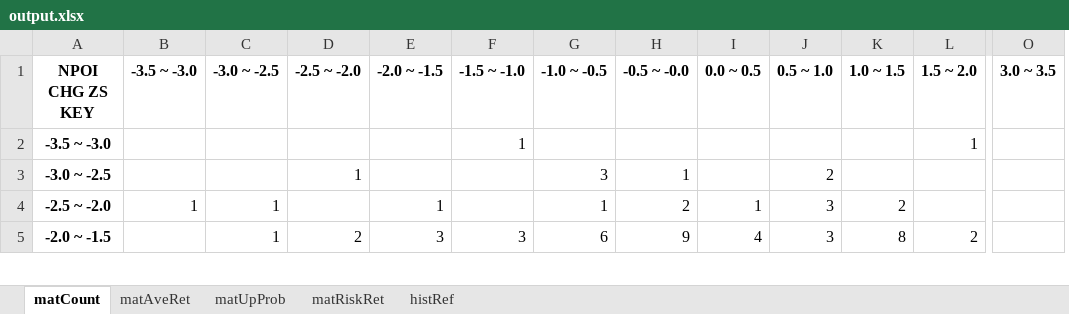
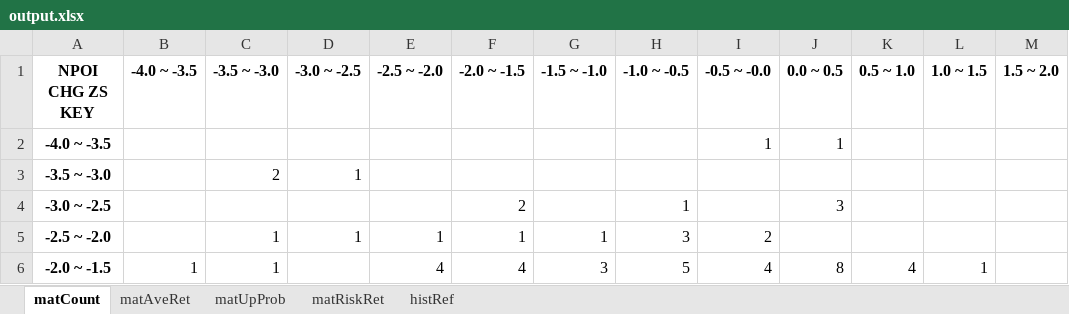
Before and after one commit to powerdoll1987/COT-stat-NP, an Excel workbook: output.xlsx, sheet matCount, drawn as a sheet; only a part is shown, gaps mark what is left out; values as stored, in another font and other column widths than the file's, no borders; removed rows and columns are numbered as before the commit, all else as after; rows hold the shown columns only; the diff covers the shown part only; the diff names each change by its address in the sheet, - before the commit and + after, or states it on an @@ line.

```diff
--- a/output.xlsx (sheet matCount)
+++ b/output.xlsx (sheet matCount)
+column B (-4.0 ~ -3.5), row 6: 1
-column O (3.0 ~ 3.5), empty
+row 2: -4.0 ~ -3.5 |  |  |  |  |  |  |  | 1 | 1
-C3 (-3.5 ~ -3.0): (empty)
+C3 (-3.5 ~ -3.0): 2
-D3 (-3.0 ~ -2.5): (empty)
+D3 (-3.0 ~ -2.5): 1
-G3 (-1.5 ~ -1.0): 1
+G3 (-1.5 ~ -1.0): (empty)
-M3 (1.5 ~ 2.0): 1
+M3 (1.5 ~ 2.0): (empty)
-E4 (-2.5 ~ -2.0): 1
+E4 (-2.5 ~ -2.0): (empty)
-F4 (-2.0 ~ -1.5): (empty)
+F4 (-2.0 ~ -1.5): 2
-H4 (-1.0 ~ -0.5): 3
+H4 (-1.0 ~ -0.5): 1
-I4 (-0.5 ~ -0.0): 1
+I4 (-0.5 ~ -0.0): (empty)
-J4 (0.0 ~ 0.5): (empty)
+J4 (0.0 ~ 0.5): 3
-K4 (0.5 ~ 1.0): 2
+K4 (0.5 ~ 1.0): (empty)
-E5 (-2.5 ~ -2.0): (empty)
+E5 (-2.5 ~ -2.0): 1
-G5 (-1.5 ~ -1.0): (empty)
+G5 (-1.5 ~ -1.0): 1
-H5 (-1.0 ~ -0.5): 1
+H5 (-1.0 ~ -0.5): 3
-J5 (0.0 ~ 0.5): 1
+J5 (0.0 ~ 0.5): (empty)
-K5 (0.5 ~ 1.0): 3
+K5 (0.5 ~ 1.0): (empty)
-L5 (1.0 ~ 1.5): 2
+L5 (1.0 ~ 1.5): (empty)
-C6 (-3.5 ~ -3.0): (empty)
+C6 (-3.5 ~ -3.0): 1
-D6 (-3.0 ~ -2.5): 1
+D6 (-3.0 ~ -2.5): (empty)
-E6 (-2.5 ~ -2.0): 2
+E6 (-2.5 ~ -2.0): 4
-F6 (-2.0 ~ -1.5): 3
+F6 (-2.0 ~ -1.5): 4
-H6 (-1.0 ~ -0.5): 6
+H6 (-1.0 ~ -0.5): 5
-I6 (-0.5 ~ -0.0): 9
+I6 (-0.5 ~ -0.0): 4
-J6 (0.0 ~ 0.5): 4
+J6 (0.0 ~ 0.5): 8
-K6 (0.5 ~ 1.0): 3
+K6 (0.5 ~ 1.0): 4
-L6 (1.0 ~ 1.5): 8
+L6 (1.0 ~ 1.5): 1
-M6 (1.5 ~ 2.0): 2
+M6 (1.5 ~ 2.0): (empty)
```
Also changed, not shown: 1 added row and 91 edited cells elsewhere in this sheet, sheet histRef, sheet matRiskRet, sheet matAveRet, sheet matUpProb, 8 other files.
